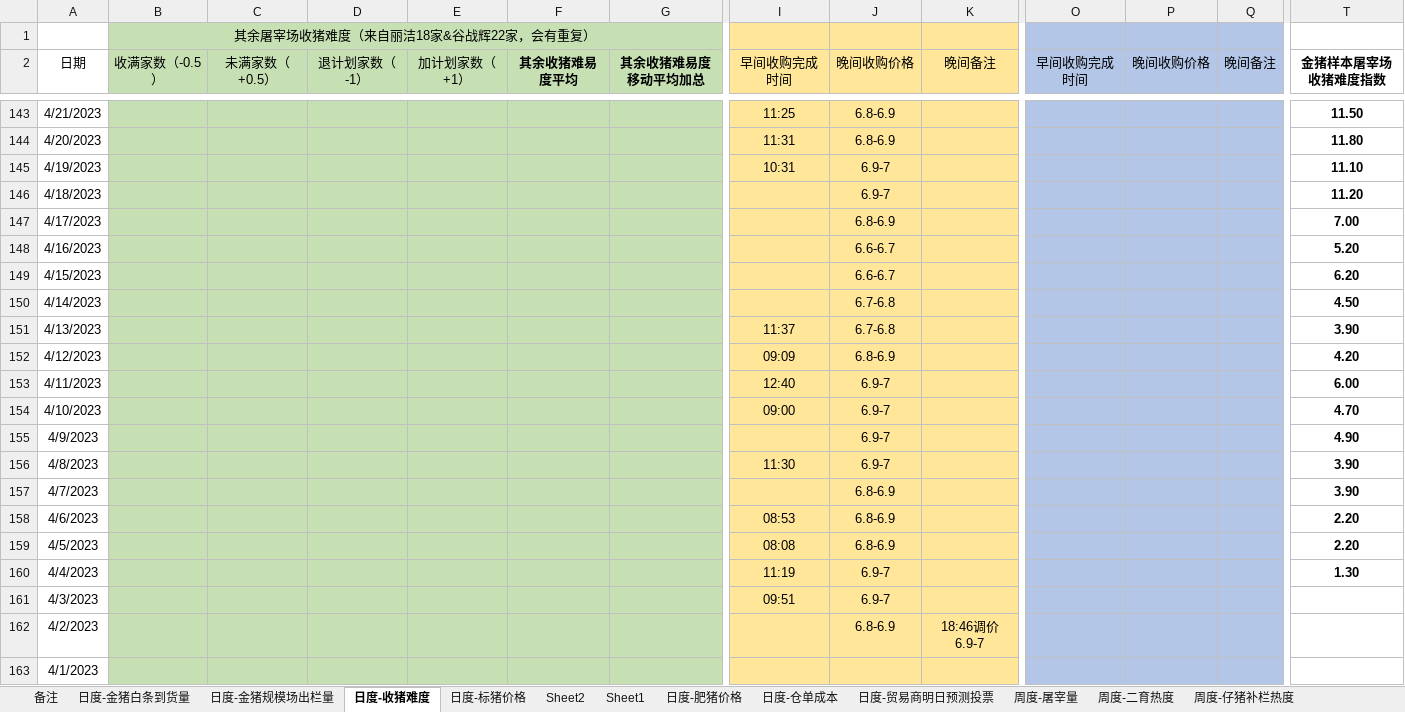
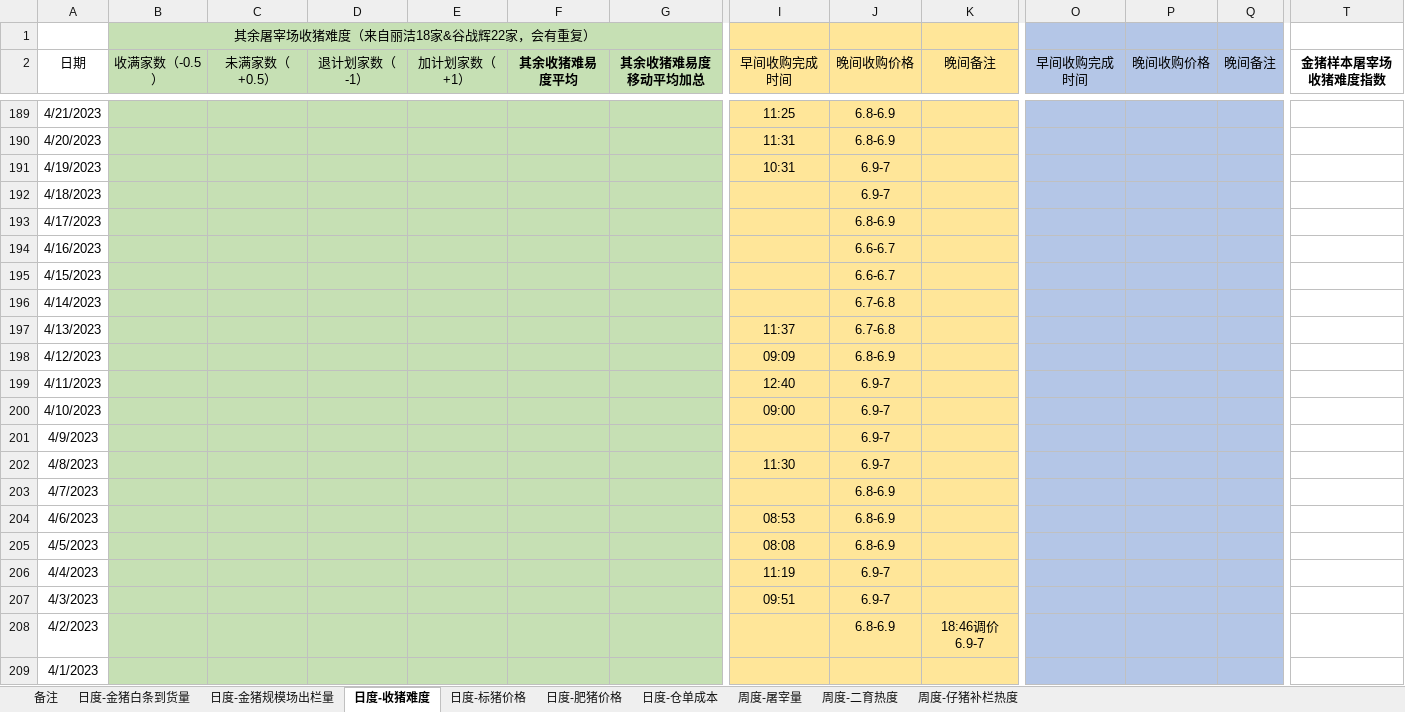
Before and after one commit to asdFllL/swine-data-analysis, an Excel workbook: code/db_update/gp/金猪小卡片.xlsx, sheet 日度-收猪难度, drawn as a sheet; only a part is shown, gaps mark what is left out; values as stored, in another font and other column widths than the file's, no borders; addresses are those after the commit; the diff covers the shown part only; the diff names each change by its address in the sheet, - before the commit and + after, or states it on an @@ line.

```diff
--- a/code/db_update/gp/金猪小卡片.xlsx (sheet 日度-收猪难度)
+++ b/code/db_update/gp/金猪小卡片.xlsx (sheet 日度-收猪难度)
-sheet tab: Sheet2
-sheet tab: Sheet1
-sheet tab: 日度-贸易商明日预测投票
-C1:G1 fill: none
+C1:G1 fill: #C6E0B4
-I1:K1 fill: none
+I1:K1 fill: #FFE699
-O1:Q1 fill: none
+O1:Q1 fill: #B4C6E7
-T189 (金猪样本屠宰场收猪难度指数): 11.50
+T189 (金猪样本屠宰场收猪难度指数): (empty)
-T190 (金猪样本屠宰场收猪难度指数): 11.80
+T190 (金猪样本屠宰场收猪难度指数): (empty)
-T191 (金猪样本屠宰场收猪难度指数): 11.10
+T191 (金猪样本屠宰场收猪难度指数): (empty)
-T192 (金猪样本屠宰场收猪难度指数): 11.20
+T192 (金猪样本屠宰场收猪难度指数): (empty)
-T193 (金猪样本屠宰场收猪难度指数): 7.00
+T193 (金猪样本屠宰场收猪难度指数): (empty)
-T194 (金猪样本屠宰场收猪难度指数): 5.20
+T194 (金猪样本屠宰场收猪难度指数): (empty)
-T195 (金猪样本屠宰场收猪难度指数): 6.20
+T195 (金猪样本屠宰场收猪难度指数): (empty)
-T196 (金猪样本屠宰场收猪难度指数): 4.50
+T196 (金猪样本屠宰场收猪难度指数): (empty)
-T197 (金猪样本屠宰场收猪难度指数): 3.90
+T197 (金猪样本屠宰场收猪难度指数): (empty)
-T198 (金猪样本屠宰场收猪难度指数): 4.20
+T198 (金猪样本屠宰场收猪难度指数): (empty)
-T199 (金猪样本屠宰场收猪难度指数): 6.00
+T199 (金猪样本屠宰场收猪难度指数): (empty)
-T200 (金猪样本屠宰场收猪难度指数): 4.70
+T200 (金猪样本屠宰场收猪难度指数): (empty)
-T201 (金猪样本屠宰场收猪难度指数): 4.90
+T201 (金猪样本屠宰场收猪难度指数): (empty)
-T202:T203 (金猪样本屠宰场收猪难度指数): 3.90
+T202:T203 (金猪样本屠宰场收猪难度指数): (empty)
-T204:T205 (金猪样本屠宰场收猪难度指数): 2.20
+T204:T205 (金猪样本屠宰场收猪难度指数): (empty)
-T206 (金猪样本屠宰场收猪难度指数): 1.30
+T206 (金猪样本屠宰场收猪难度指数): (empty)
```
Also changed, not shown: 46 added rows and 379 edited cells elsewhere in this sheet, sheet 日度-仓单成本, sheet 日度-标猪价格, sheet 日度-肥猪价格, formulas that keep their value, 1 other file.
